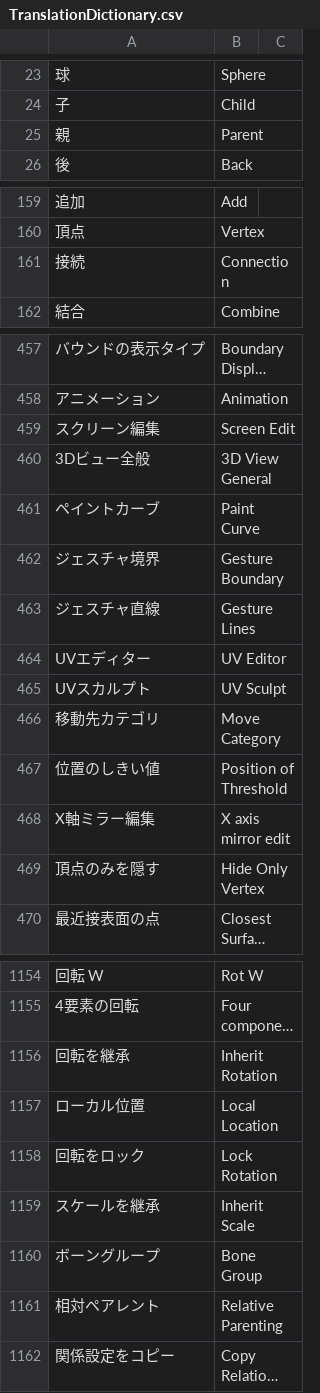
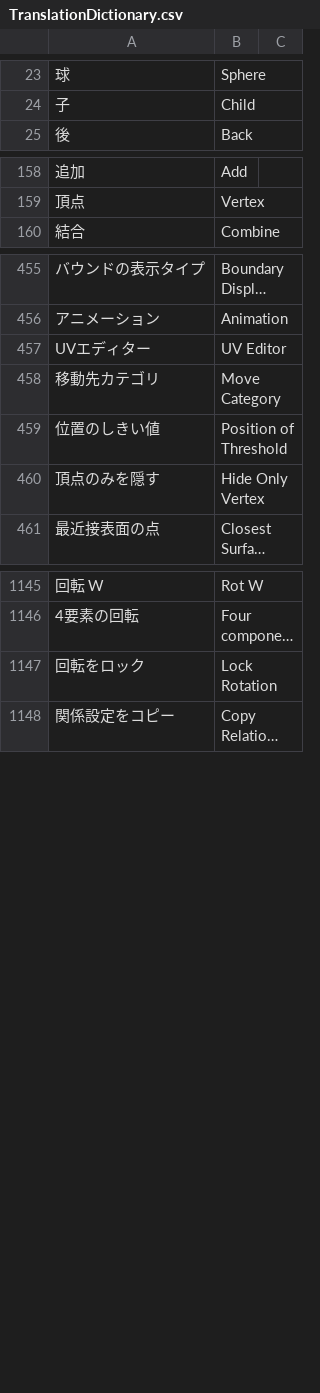
Before and after one commit to bookyakuno/Blender-Scramble-Addon, a CSV file: TranslationDictionary.csv, drawn as a sheet; only a part is shown, gaps mark what is left out; long unchanged cells end in …; the diff covers the shown part only; the diff names each change by its address in the sheet, - before the commit and + after, or states it on an @@ line.

Commit message:
英語変更：
・Connection　→　Connected

・不要になった用語、既存の訳を利用できる用語を削除

```diff
--- a/TranslationDictionary.csv
+++ b/TranslationDictionary.csv
-row 25: 親 | Parent
-row 161: 接続 | Connection
-row 459: スクリーン編集 | Screen Edit
-row 460: 3Dビュー全般 | 3D View General
-row 461: ペイントカーブ | Paint Curve
-row 462: ジェスチャ境界 | Gesture Boundary
-row 463: ジェスチャ直線 | Gesture Lines
-row 465: UVスカルプト | UV Sculpt
-row 468: X軸ミラー編集 | X axis mirror edit
-row 1156: 回転を継承 | Inherit Rotation
-row 1157: ローカル位置 | Local Location
-row 1159: スケールを継承 | Inherit Scale
-row 1160: ボーングループ | Bone Group
-row 1161: 相対ペアレント | Relative Parenting
```
Also changed, not shown: 1 removed row elsewhere in this file, 1 other file.
